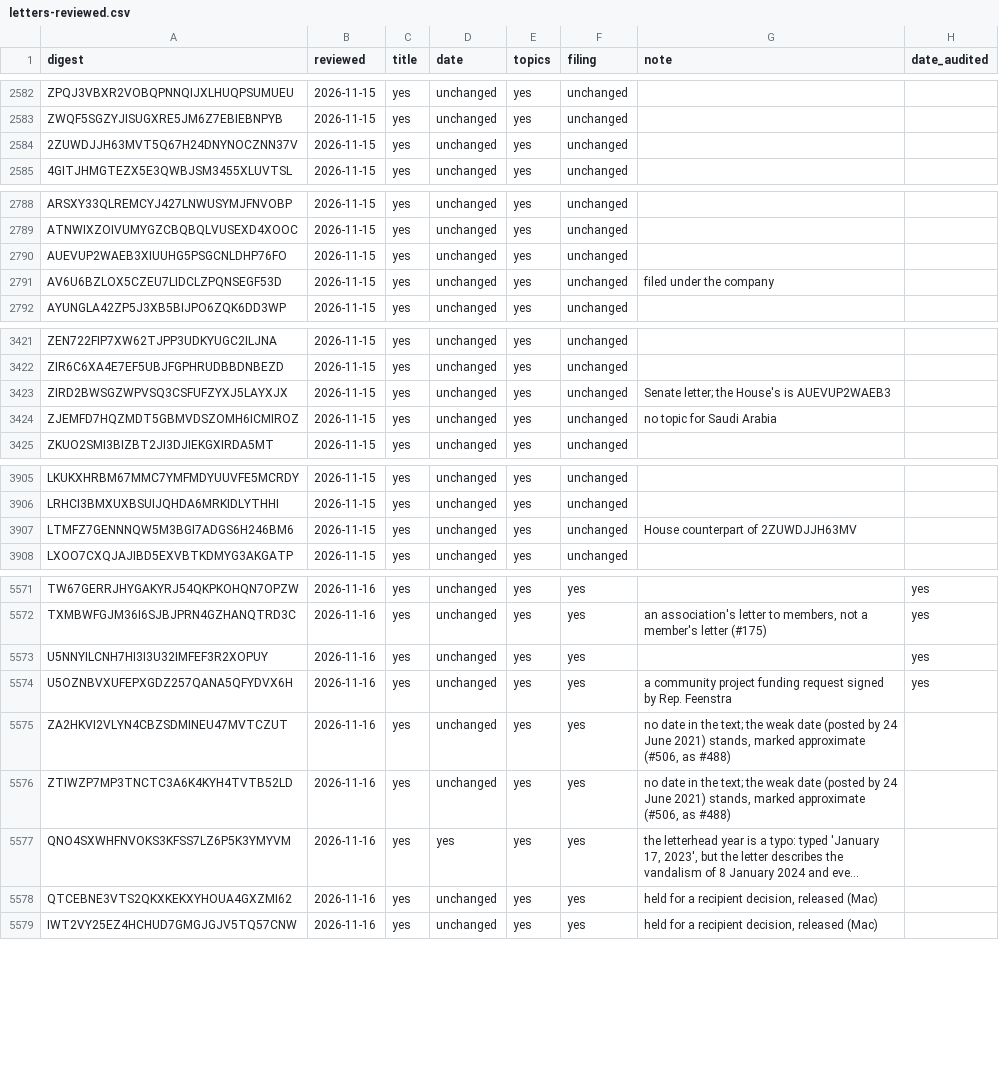
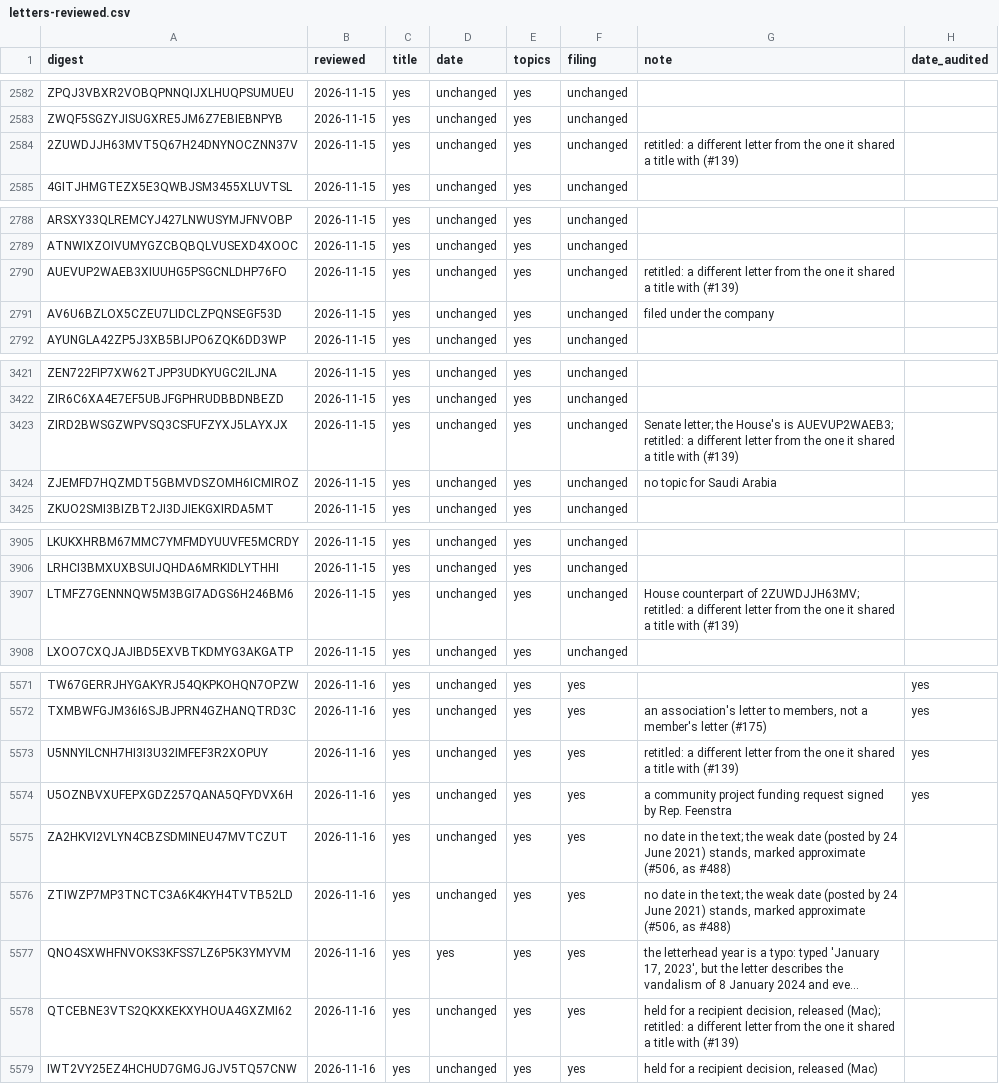
Before and after one commit to Robin-IA/Congressional-Letters-Dev, a CSV file: vocabulary/letters-reviewed.csv, drawn as a sheet; only a part is shown, gaps mark what is left out; long unchanged cells end in …; the diff covers the shown part only; the diff names each change by its address in the sheet, - before the commit and + after, or states it on an @@ line.

```diff
--- a/vocabulary/letters-reviewed.csv
+++ b/vocabulary/letters-reviewed.csv
-G2584 (note): (empty)
+G2584 (note): retitled: a different letter from the one it shared a title with (#139)
-G2790 (note): (empty)
+G2790 (note): retitled: a different letter from the one it shared a title with (#139)
-G3423 (note): …House's is AUEVUP2WAEB3
+G3423 (note): …House's is AUEVUP2WAEB3; retitled: a different letter from the one it shared a title with (#139)
-G3907 (note): …counterpart of 2ZUWDJJH63MV
+G3907 (note): …counterpart of 2ZUWDJJH63MV; retitled: a different letter from the one it shared a title with (#139)
-G5573 (note): (empty)
+G5573 (note): retitled: a different letter from the one it shared a title with (#139)
-G5578 (note): …decision, released (Mac)
+G5578 (note): …decision, released (Mac); retitled: a different letter from the one it shared a title with (#139)
```
Also changed, not shown: 5 edited cells elsewhere in this file, 1 other file.
